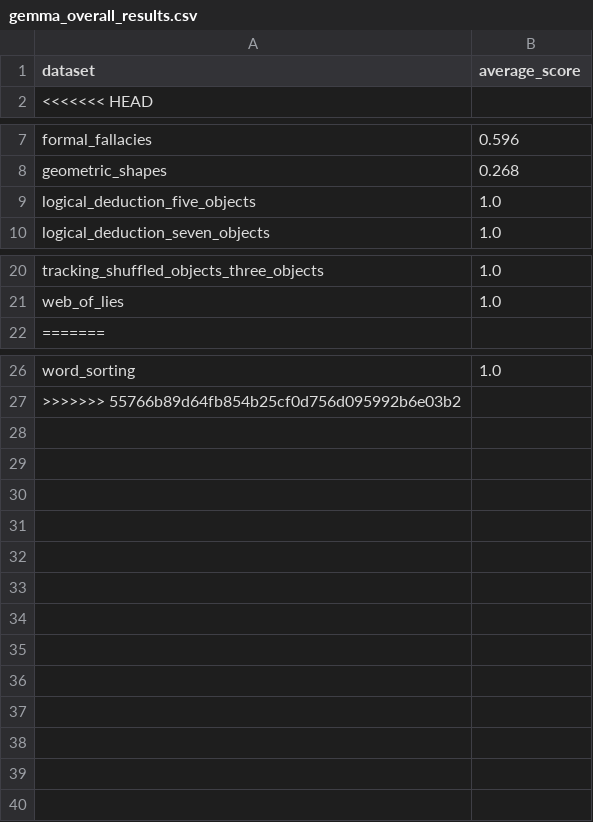
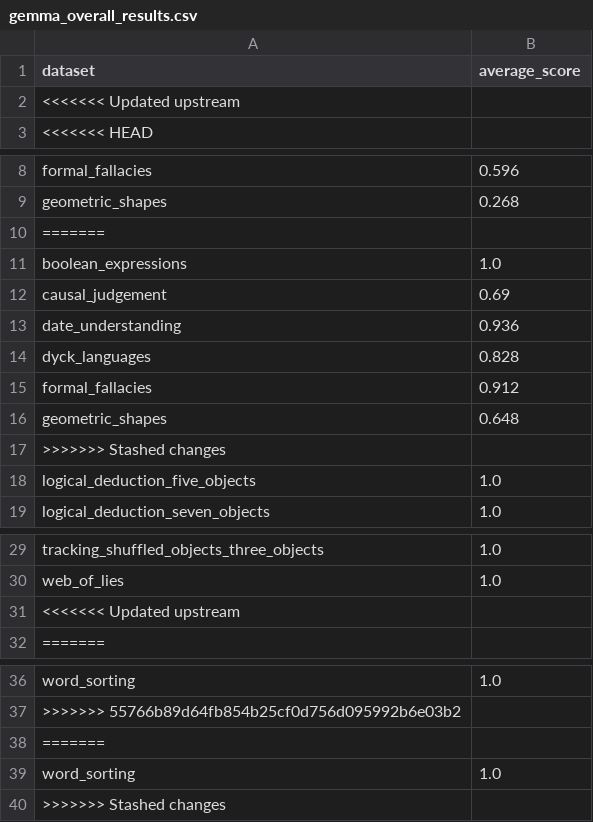
Before and after one commit to cpzambo/hai-teams, a CSV file: bbh/gemma/gemma_overall_results.csv, drawn as a sheet; only a part is shown, gaps mark what is left out; the diff names each change by its address in the sheet, - before the commit and + after, or states it on an @@ line.

```diff
--- a/bbh/gemma/gemma_overall_results.csv
+++ b/bbh/gemma/gemma_overall_results.csv
+row 2: <<<<<<< Updated upstream
+row 10: =======
+row 11: boolean_expressions | 1.0
+row 12: causal_judgement | 0.69
+row 13: date_understanding | 0.936
+row 14: dyck_languages | 0.828
+row 15: formal_fallacies | 0.912
+row 16: geometric_shapes | 0.648
+row 17: >>>>>>> Stashed changes
+row 31: <<<<<<< Updated upstream
+row 38: =======
+row 39: word_sorting | 1.0
+row 40: >>>>>>> Stashed changes
```
Also changed, not shown: bbh/gemma/gemma_boolean_expressions.csv, bbh/gemma/gemma_causal_judgement.csv, 22 other files.
